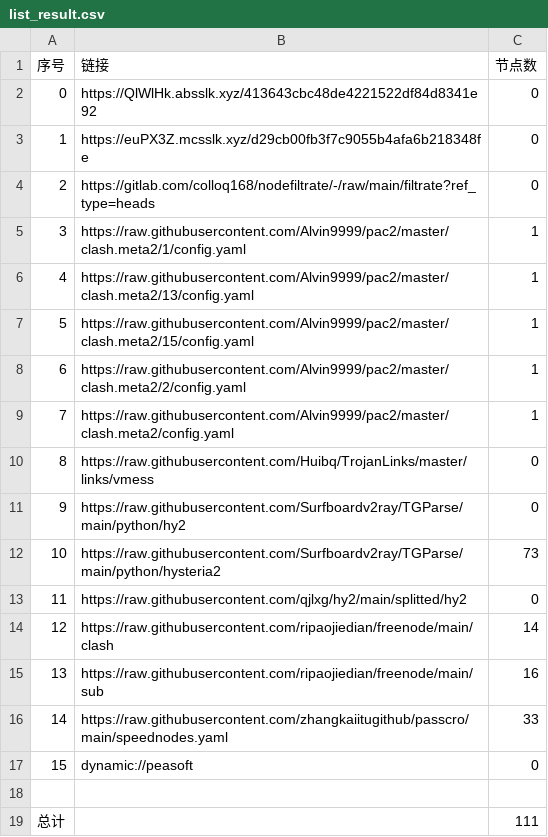
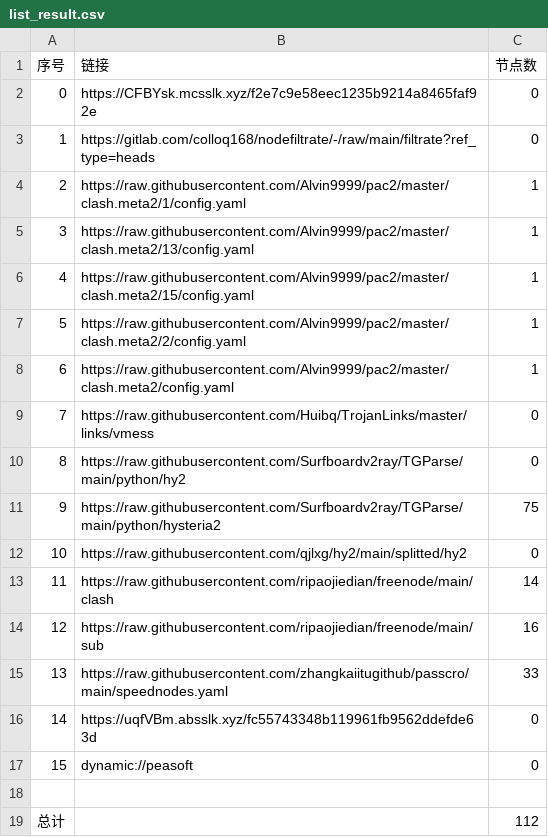
Before and after one commit to leo-qin815/AutoMergePublicNodes, a CSV file: list_result.csv, drawn as a sheet; removed rows and columns are numbered as before the commit, all else as after; the diff names each change by its address in the sheet, - before the commit and + after, or states it on an @@ line.

```diff
--- a/list_result.csv
+++ b/list_result.csv
-row 2: 0 | https://QlWlHk.absslk.xyz/413643cbc48de4221522df84d8341e92 | 0
@@ column A (序号) renumbered between rows 2 and 15 @@
-B2 (链接): https://euPX3Z.mcsslk.xyz/d29cb00fb3f7c9055b4afa6b218348fe
+B2 (链接): https://CFBYsk.mcsslk.xyz/f2e7c9e58eec1235b9214a8465faf92e
-C11 (节点数): 73
+C11 (节点数): 75
+row 16: 14 | https://uqfVBm.absslk.xyz/fc55743348b119961fb9562ddefde63d | 0
-C19 (节点数): 111
+C19 (节点数): 112
```
Also changed, not shown: 22 other files.
